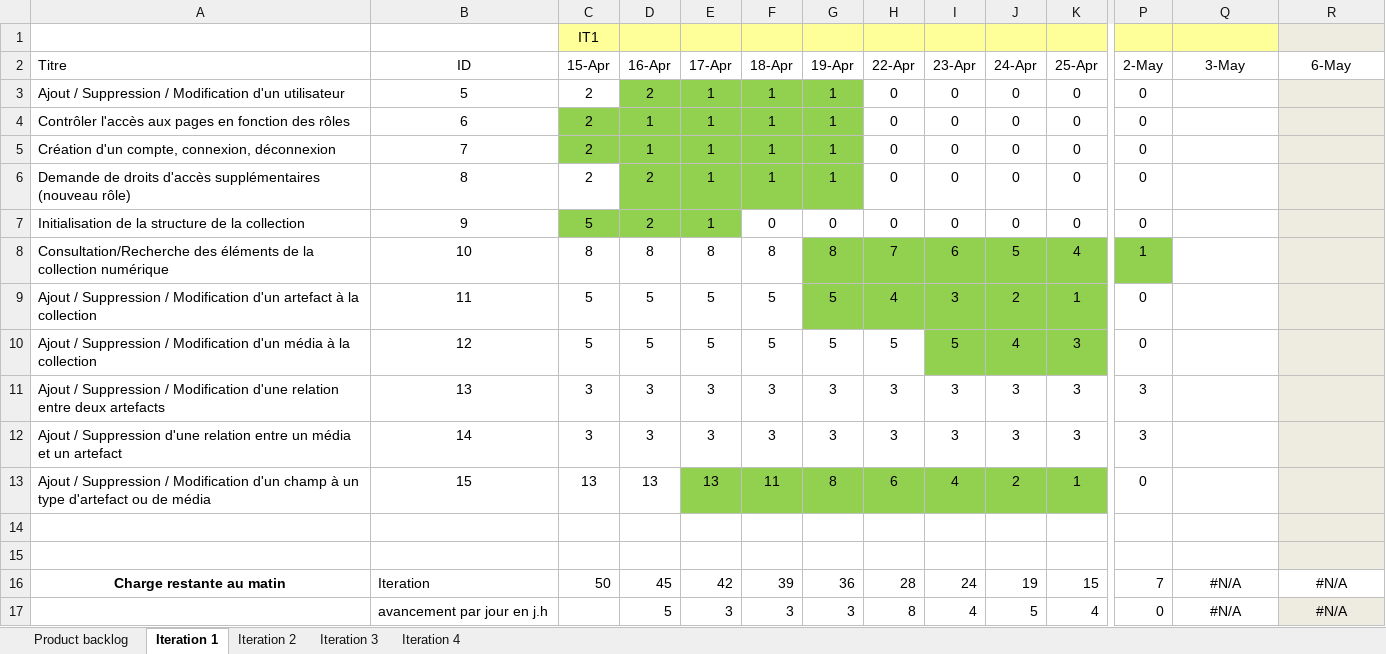
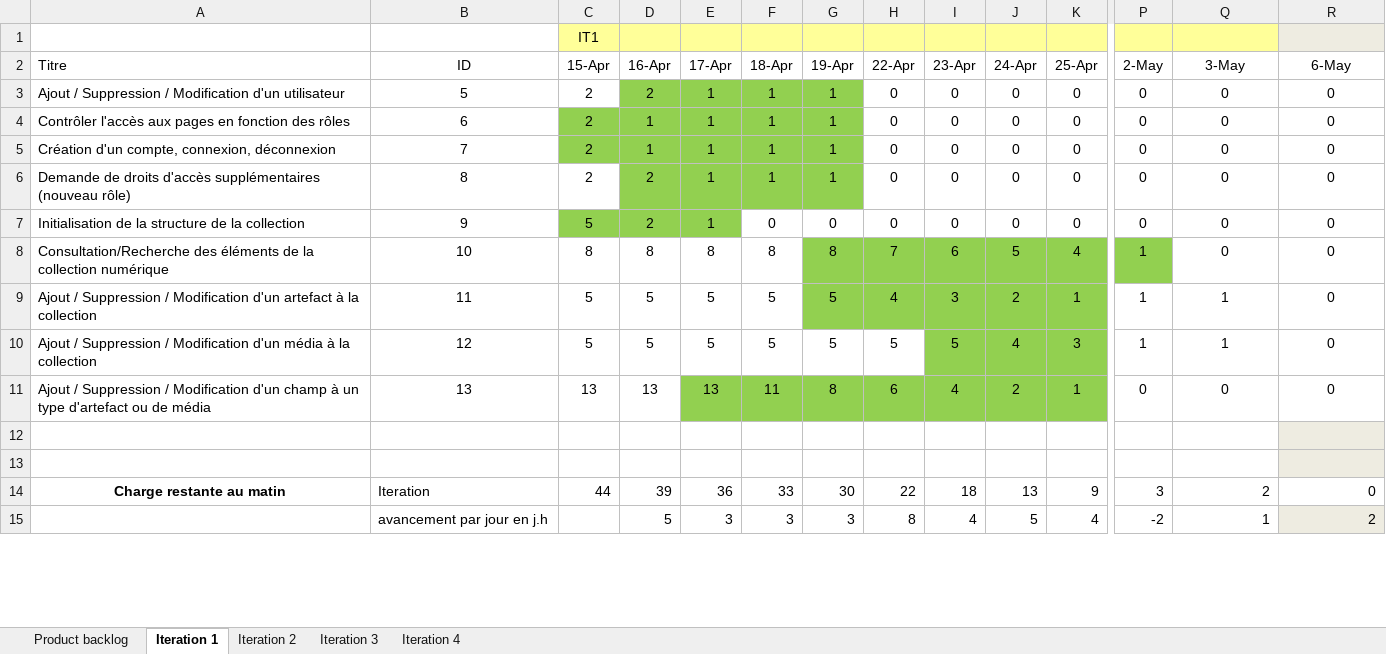
Before and after one commit to Flo5k5/Cervin, an Excel workbook: doc/Backlog [ACONIT].xlsx, sheet Iteration 1, drawn as a sheet; only a part is shown, gaps mark what is left out; values as stored, in another font and other column widths than the file's, no borders; charts and pictures and conditional formats not drawn; removed rows and columns are numbered as before the commit, all else as after; rows hold the shown columns only; the diff covers the shown part only; the diff names each change by its address in the sheet, - before the commit and + after, or states it on an @@ line.

Commit message:
Ajout de couleurs sur le page de consultation de la collection + à l'ajout d'un champ on créé les datas correspondantes

```diff
--- a/doc/Backlog [ACONIT].xlsx (sheet Iteration 1)
+++ b/doc/Backlog [ACONIT].xlsx (sheet Iteration 1)
-Q3:Q8 (3-May): (empty)
+Q3:Q8 (3-May): 0
-R3:R10 (6-May): (empty)
+R3:R10 (6-May): 0
-R3:R10 fill: #EEECE1
+R3:R10 fill: none
-P9:P10 (2-May): 0
+P9:P10 (2-May): 1
-Q9:Q10 (3-May): (empty)
+Q9:Q10 (3-May): 1
-row 11: Ajout / Suppression / Modification d'une relation entre deux artefacts | 13 | 3 | 3 | 3 | 3 | 3 | 3 | 3 | 3 | 3 | 3
-row 12: Ajout / Suppression d'une relation entre un média et un artefact | 14 | 3 | 3 | 3 | 3 | 3 | 3 | 3 | 3 | 3 | 3
-B11 (ID): 15
+B11 (ID): 13
-Q11 (3-May): (empty)
+Q11 (3-May): 0
-R11 (6-May): (empty)
+R11 (6-May): 0
-R11 fill: #EEECE1
+R11 fill: none
-C14 (15-Apr): 50
+C14 (15-Apr): 44
-D14 (16-Apr): 45
+D14 (16-Apr): 39
-E14 (17-Apr): 42
+E14 (17-Apr): 36
-F14 (18-Apr): 39
+F14 (18-Apr): 33
-G14 (19-Apr): 36
+G14 (19-Apr): 30
-H14 (22-Apr): 28
+H14 (22-Apr): 22
-I14 (23-Apr): 24
+I14 (23-Apr): 18
-J14 (24-Apr): 19
+J14 (24-Apr): 13
-K14 (25-Apr): 15
+K14 (25-Apr): 9
-P14 (2-May): 7
+P14 (2-May): 3
-Q14 (3-May): #N/A
+Q14 (3-May): 2
-Q14:R15 alignment: center
+Q14:R15 alignment: right
-R14 (6-May): #N/A
+R14 (6-May): 0
-P15 (2-May): 0
+P15 (2-May): -2
-Q15 (3-May): #N/A
+Q15 (3-May): 1
-R15 (6-May): #N/A
+R15 (6-May): 2
```
Also changed, not shown: 34 edited cells and cell formats elsewhere in this sheet, sheet Iteration 2, sheet Product backlog, formulas that keep their value, charts or pictures, 2 other files.
